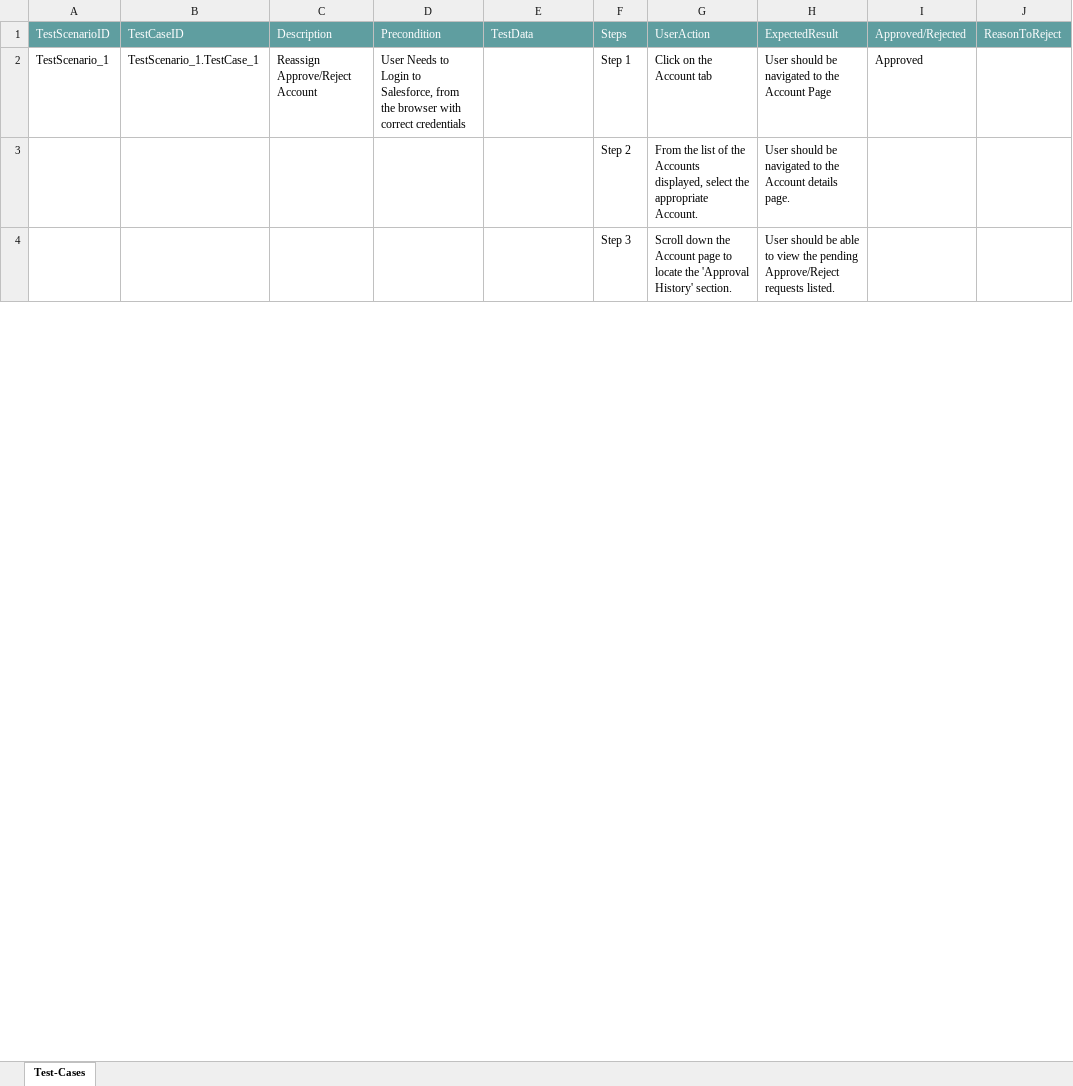
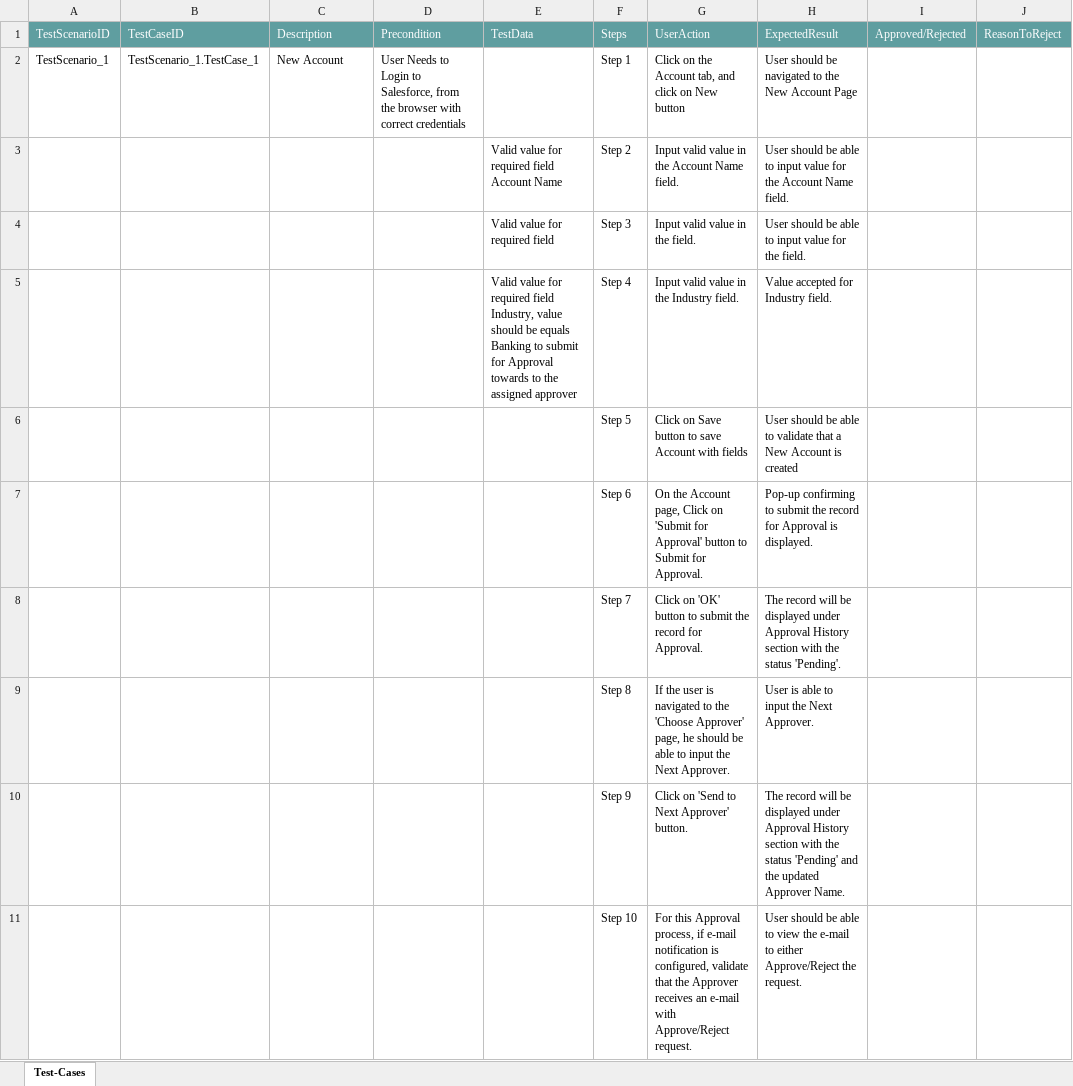
Before and after one commit to ShaikMohamedIrfan/TestAtif, an Excel workbook: Acc_Approval_Pckg.xlsx, sheet Test-Cases, drawn as a sheet; only a part is shown; the shorter side is filled out with more unchanged rows; values as stored, in another font and other column widths than the file's, no borders; table styles not drawn; the diff covers the shown part only; the diff names each change by its address in the sheet, - before the commit and + after, or states it on an @@ line.

Commit message:
Initial Commit for Verification of Test cases

```diff
--- a/Acc_Approval_Pckg.xlsx (sheet Test-Cases)
+++ b/Acc_Approval_Pckg.xlsx (sheet Test-Cases)
-C2: Reassign Approve/Reject Account
+C2: New Account
-G2: Click on the Account tab
+G2: Click on the Account tab, and click on New button
-H2: …to the Account Page
+H2: …to the New Account Page
-I2: Approved
+I2: (empty)
+row 3:  |  |  |  | Valid value for required field Account Name | Step 2 | Input valid value in the Account Name field. | User should be able to input value for the Account Name field.
+row 4:  |  |  |  | Valid value for required field | Step 3 | Input valid value in the field. | User should be able to input value for the field.
+row 5:  |  |  |  | Valid value for required field Industry, value should be equals Banking to submit for Approval towards to the assigned approver | Step 4 | Input valid value in the Industry field. | Value accepted for Industry field.
+row 6:  |  |  |  |  | Step 5 | Click on Save button to save Account with fields | User should be able to validate that a New Account is created
+row 7:  |  |  |  |  | Step 6 | On the Account page, Click on 'Submit for Approval' button to Submit for Approval. | Pop-up confirming to submit the record for Approval is displayed.
+row 8:  |  |  |  |  | Step 7 | Click on 'OK' button to submit the record for Approval. | The record will be displayed under Approval History section with the status 'Pending'.
+row 9:  |  |  |  |  | Step 8 | If the user is navigated to the 'Choose Approver' page, he should be able to input the Next Approver. | User is able to input the Next Approver.
+row 10:  |  |  |  |  | Step 9 | Click on 'Send to Next Approver' button. | The record will be displayed under Approval History section with the status 'Pending' and the updated Approver Name.
+row 11:  |  |  |  |  | Step 10 | For this Approval process, if e-mail notification is configured, validate that the Approver receives an e-mail with Approve/Reject request. | User should be able to view the e-mail to either Approve/Reject the request.
```
Also changed, not shown: 30 added rows and 9 edited cells elsewhere in this sheet.
